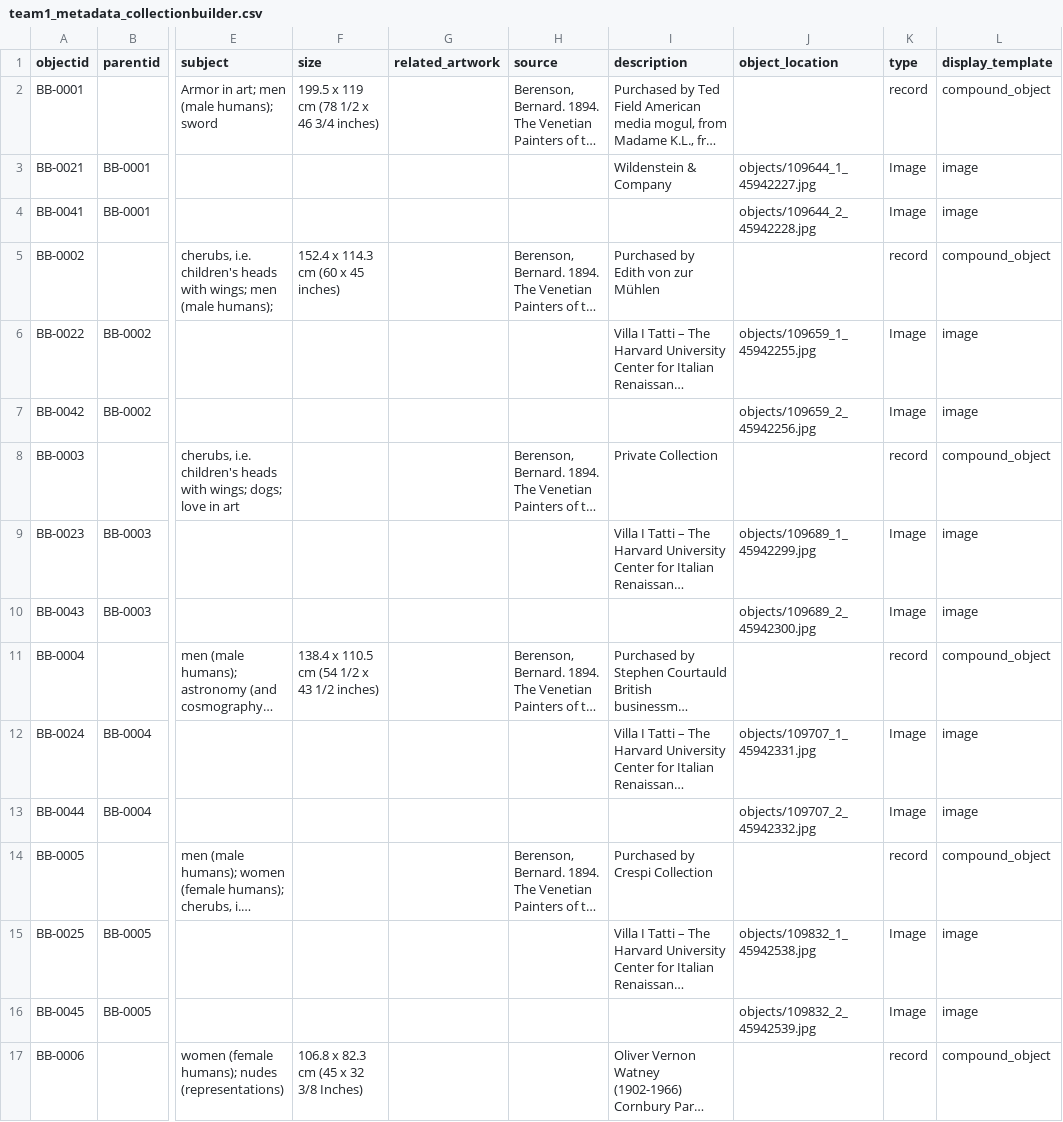
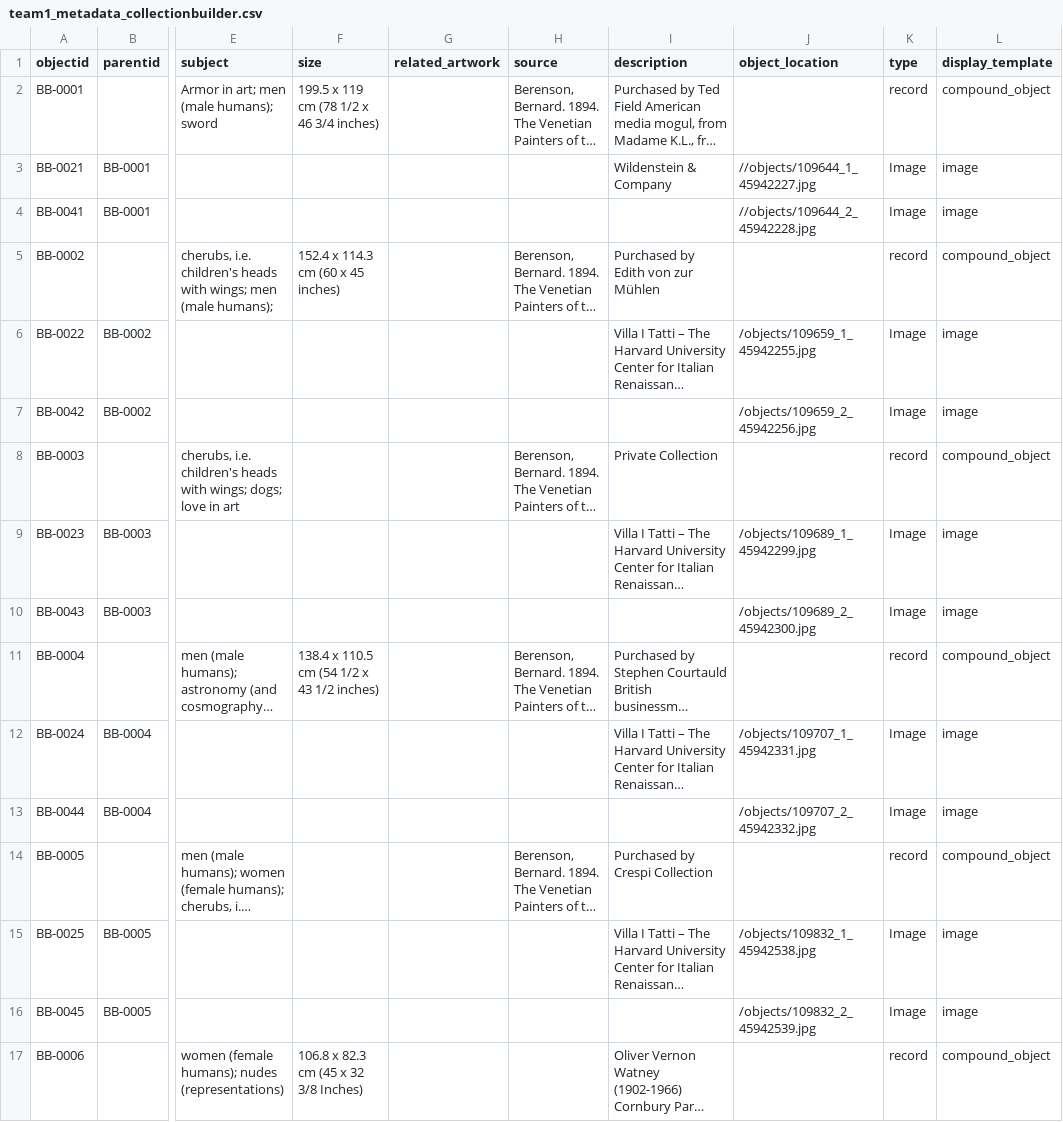
Before and after one commit to info663-fa25/team1, a CSV file: _data/team1_metadata_collectionbuilder.csv, drawn as a sheet; only a part is shown, gaps mark what is left out; long unchanged cells end in …; the diff covers the shown part only; the diff names each change by its address in the sheet, - before the commit and + after, or states it on an @@ line.

Commit message:
Updated site CSV

```diff
--- a/_data/team1_metadata_collectionbuilder.csv
+++ b/_data/team1_metadata_collectionbuilder.csv
-J3 (object_location): objects/109644_1_45942227.jpg
+J3 (object_location): //objects/109644_1_45942227.jpg
-J4 (object_location): objects/109644_2_45942228.jpg
+J4 (object_location): //objects/109644_2_45942228.jpg
-J6 (object_location): objects/109659_1_45942255.jpg
+J6 (object_location): /objects/109659_1_45942255.jpg
-J7 (object_location): objects/109659_2_45942256.jpg
+J7 (object_location): /objects/109659_2_45942256.jpg
-J9 (object_location): objects/109689_1_45942299.jpg
+J9 (object_location): /objects/109689_1_45942299.jpg
-J10 (object_location): objects/109689_2_45942300.jpg
+J10 (object_location): /objects/109689_2_45942300.jpg
-J12 (object_location): objects/109707_1_45942331.jpg
+J12 (object_location): /objects/109707_1_45942331.jpg
-J13 (object_location): objects/109707_2_45942332.jpg
+J13 (object_location): /objects/109707_2_45942332.jpg
-J15 (object_location): objects/109832_1_45942538.jpg
+J15 (object_location): /objects/109832_1_45942538.jpg
-J16 (object_location): objects/109832_2_45942539.jpg
+J16 (object_location): /objects/109832_2_45942539.jpg
```
Also changed, not shown: 30 edited cells elsewhere in this file.
